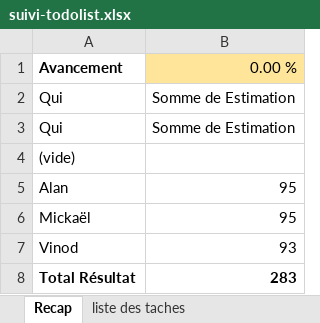
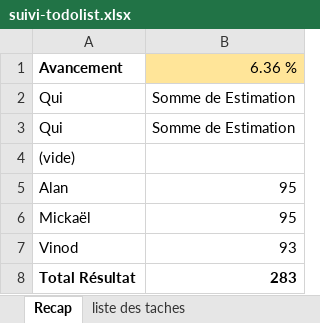
Before and after one commit to ArtekII/Projet-Revision, an Excel workbook: suivi-todolist.xlsx, sheet Recap, drawn as a sheet; values as stored, in another font and other column widths than the file's, no borders; the diff names each change by its address in the sheet, - before the commit and + after, or states it on an @@ line.

```diff
--- a/suivi-todolist.xlsx (sheet Recap)
+++ b/suivi-todolist.xlsx (sheet Recap)
-B1: 0.00 %
+B1: 6.36 %
```
Also changed, not shown: sheet avancement projet, sheet liste des taches, sheet detail, 2 other files.
